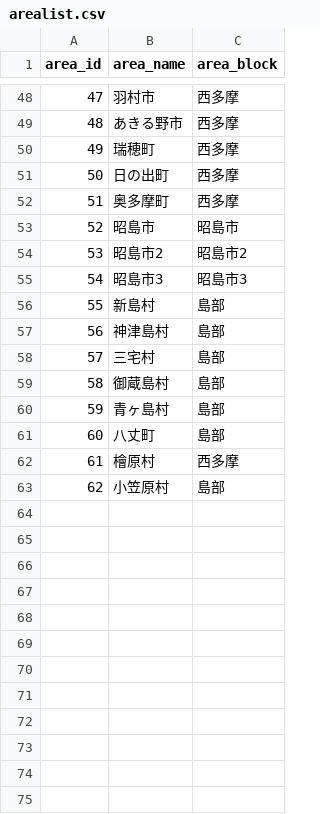
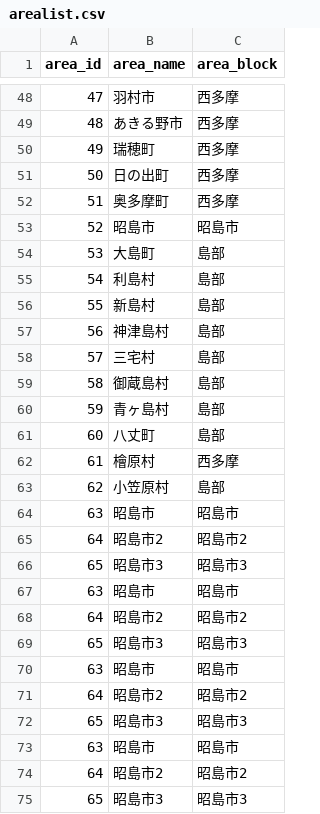
Before and after one commit to yuukiner/akishima2025, a CSV file: arealist.csv, drawn as a sheet; only a part is shown, gaps mark what is left out.

```diff
--- a/arealist.csv
+++ b/arealist.csv
@@ -53,4 +53,4 @@ area_id,area_name,area_block
 52,昭島市,昭島市
-53,昭島市2,昭島市2
-54,昭島市3,昭島市3
+53,大島町,島部
+54,利島村,島部
 55,新島村,島部
@@ -63 +63,13 @@ area_id,area_name,area_block
 62,小笠原村,島部
+63,昭島市,昭島市
+64,昭島市2,昭島市2
+65,昭島市3,昭島市3
+63,昭島市,昭島市
+64,昭島市2,昭島市2
+65,昭島市3,昭島市3
+63,昭島市,昭島市
+64,昭島市2,昭島市2
+65,昭島市3,昭島市3
+63,昭島市,昭島市
+64,昭島市2,昭島市2
+65,昭島市3,昭島市3
```
Also changed, not shown: 5 other files.
